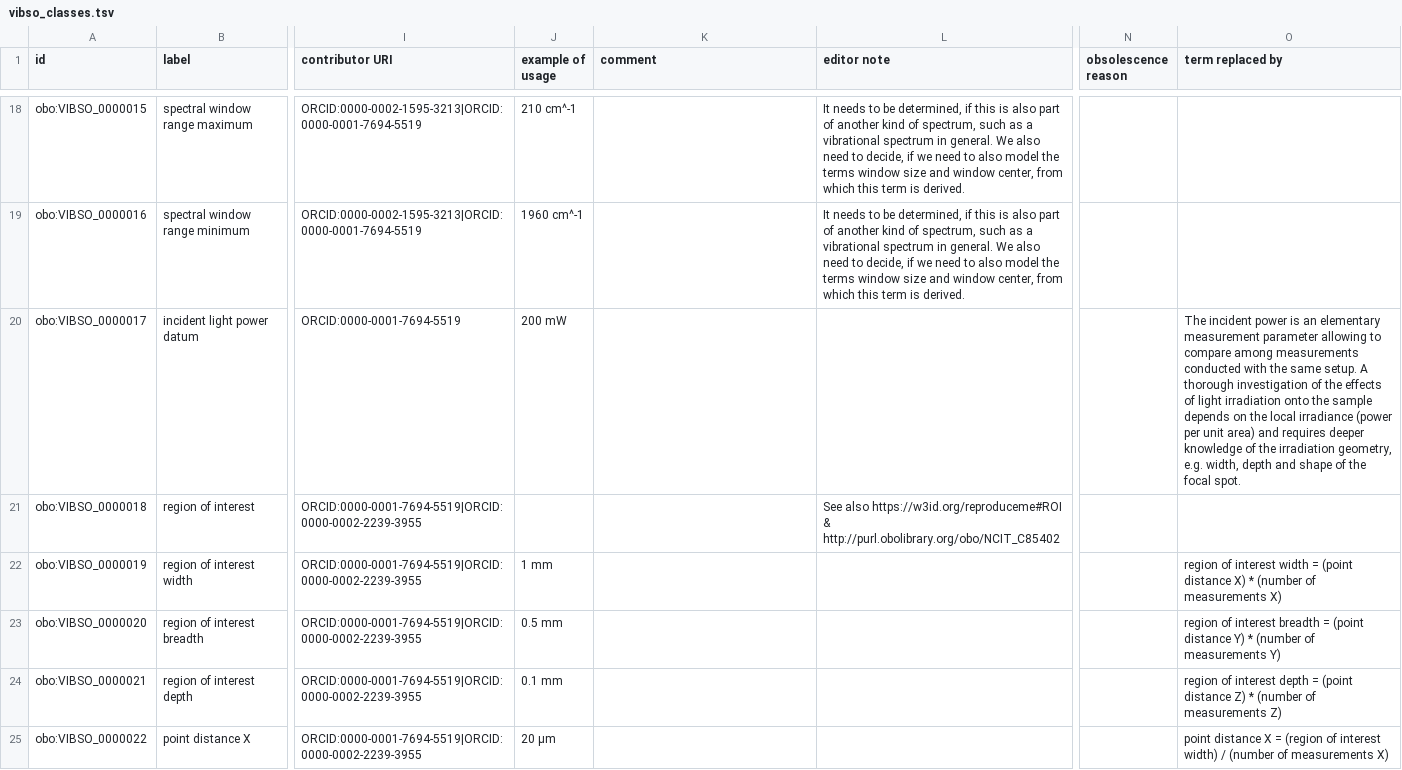
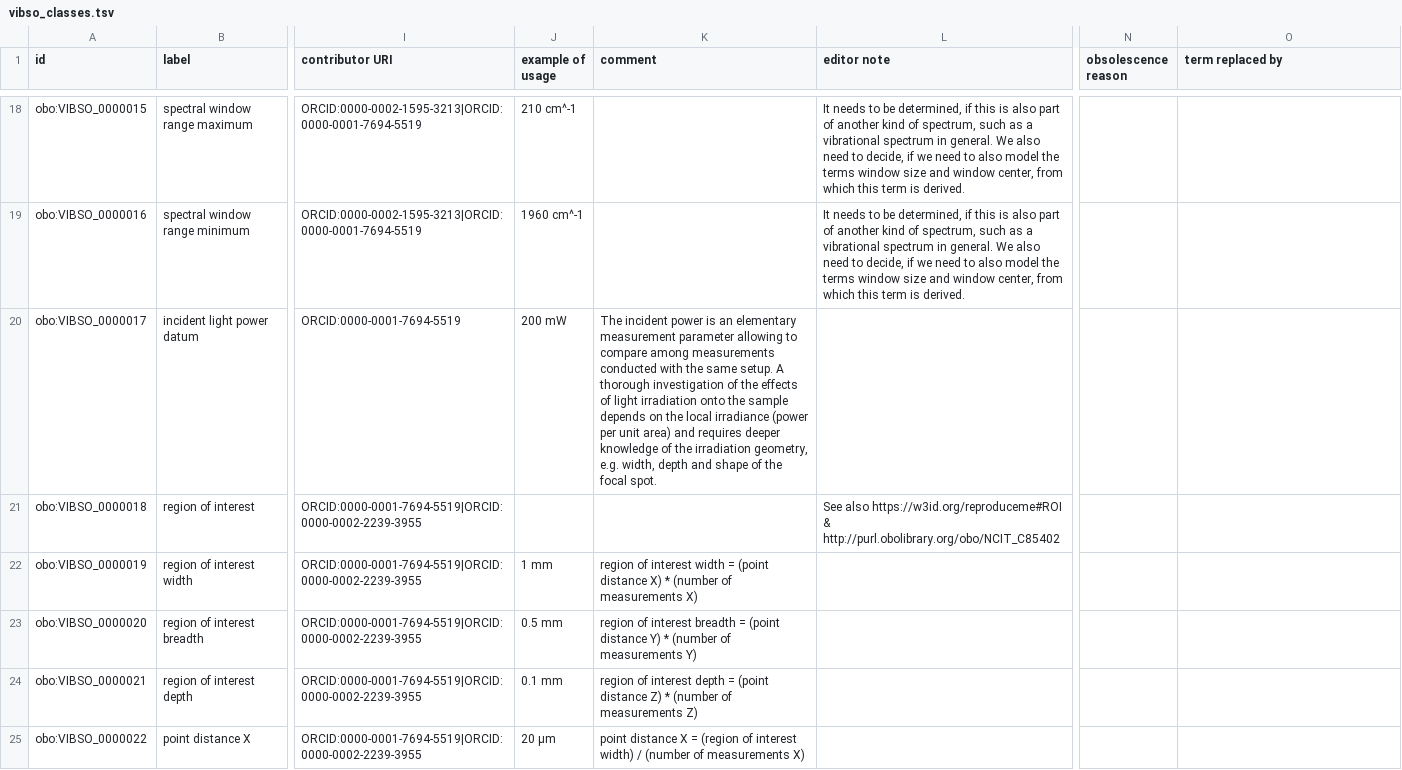
Before and after one commit to NFDI4Chem/VibrationalSpectroscopyOntology, a TSV file: src/templates/vibso_classes.tsv, drawn as a sheet; only a part is shown, gaps mark what is left out; the diff covers the shown part only; the diff names each change by its address in the sheet, - before the commit and + after, or states it on an @@ line.

Commit message:
Update vibso_classes.tsv

```diff
--- a/src/templates/vibso_classes.tsv
+++ b/src/templates/vibso_classes.tsv
-K20 (comment): (empty)
+K20 (comment): The incident power is an elementary measurement parameter allowing to compare among measurements conducted with the same setup. A thorough investigation of the effects of light irradiation onto the sample depends on the local irradiance (power per unit area) and requires deeper knowledge of the irradiation geometry, e.g. width, depth and shape of the focal spot.
-O20 (term replaced by): The incident power is an elementary measurement parameter allowing to compare among measurements conducted with the same setup. A thorough investigation of the effects of light irradiation onto the sample depends on the local irradiance (power per unit area) and requires deeper knowledge of the irradiation geometry, e.g. width, depth and shape of the focal spot.
+O20 (term replaced by): (empty)
-K22 (comment): (empty)
+K22 (comment): region of interest width = (point distance X) * (number of measurements X)
-O22 (term replaced by): region of interest width = (point distance X) * (number of measurements X)
+O22 (term replaced by): (empty)
-K23 (comment): (empty)
+K23 (comment): region of interest breadth = (point distance Y) * (number of measurements Y)
-O23 (term replaced by): region of interest breadth = (point distance Y) * (number of measurements Y)
+O23 (term replaced by): (empty)
-K24 (comment): (empty)
+K24 (comment): region of interest depth = (point distance Z) * (number of measurements Z)
-O24 (term replaced by): region of interest depth = (point distance Z) * (number of measurements Z)
+O24 (term replaced by): (empty)
-K25 (comment): (empty)
+K25 (comment): point distance X = (region of interest width) / (number of measurements X)
-O25 (term replaced by): point distance X = (region of interest width) / (number of measurements X)
+O25 (term replaced by): (empty)
```
Also changed, not shown: 10 edited cells elsewhere in this file.
